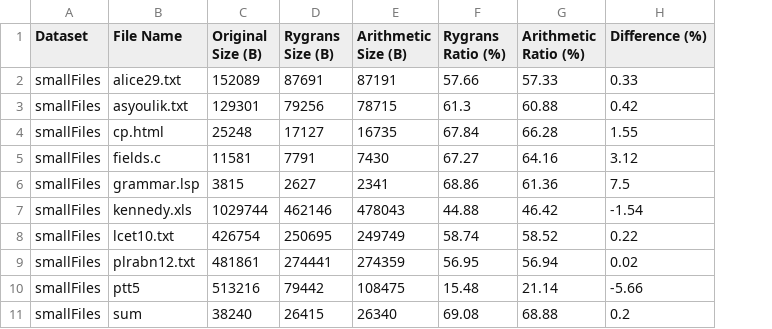
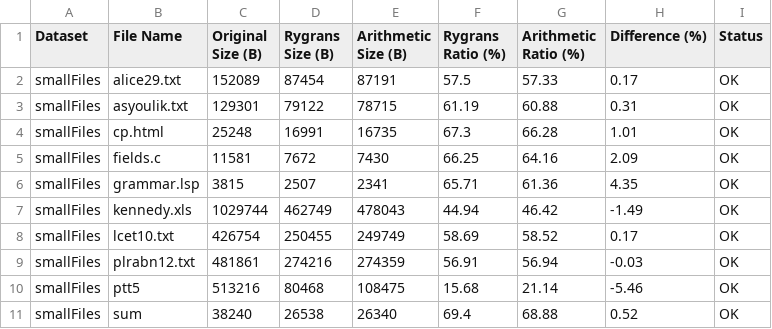
Before and after one commit to Matanelevavi/ANS-Compression, a CSV file: results/Final_Comparison_Report.csv, drawn as a sheet; only a part is shown; the diff covers the shown part only; the diff names each change by its address in the sheet, - before the commit and + after, or states it on an @@ line.

```diff
--- a/results/Final_Comparison_Report.csv
+++ b/results/Final_Comparison_Report.csv
+column I (Status), rows 2-11: all OK
-D2 (Rygrans Size (B)): 87691
+D2 (Rygrans Size (B)): 87454
-F2 (Rygrans Ratio (%)): 57.66
+F2 (Rygrans Ratio (%)): 57.5
-H2 (Difference (%)): 0.33
+H2 (Difference (%)): 0.17
-D3 (Rygrans Size (B)): 79256
+D3 (Rygrans Size (B)): 79122
-F3 (Rygrans Ratio (%)): 61.3
+F3 (Rygrans Ratio (%)): 61.19
-H3 (Difference (%)): 0.42
+H3 (Difference (%)): 0.31
-D4 (Rygrans Size (B)): 17127
+D4 (Rygrans Size (B)): 16991
-F4 (Rygrans Ratio (%)): 67.84
+F4 (Rygrans Ratio (%)): 67.3
-H4 (Difference (%)): 1.55
+H4 (Difference (%)): 1.01
-D5 (Rygrans Size (B)): 7791
+D5 (Rygrans Size (B)): 7672
-F5 (Rygrans Ratio (%)): 67.27
+F5 (Rygrans Ratio (%)): 66.25
-H5 (Difference (%)): 3.12
+H5 (Difference (%)): 2.09
-D6 (Rygrans Size (B)): 2627
+D6 (Rygrans Size (B)): 2507
-F6 (Rygrans Ratio (%)): 68.86
+F6 (Rygrans Ratio (%)): 65.71
-H6 (Difference (%)): 7.5
+H6 (Difference (%)): 4.35
-D7 (Rygrans Size (B)): 462146
+D7 (Rygrans Size (B)): 462749
-F7 (Rygrans Ratio (%)): 44.88
+F7 (Rygrans Ratio (%)): 44.94
-H7 (Difference (%)): -1.54
+H7 (Difference (%)): -1.49
-D8 (Rygrans Size (B)): 250695
+D8 (Rygrans Size (B)): 250455
-F8 (Rygrans Ratio (%)): 58.74
+F8 (Rygrans Ratio (%)): 58.69
-H8 (Difference (%)): 0.22
+H8 (Difference (%)): 0.17
-D9 (Rygrans Size (B)): 274441
+D9 (Rygrans Size (B)): 274216
-F9 (Rygrans Ratio (%)): 56.95
+F9 (Rygrans Ratio (%)): 56.91
-H9 (Difference (%)): 0.02
+H9 (Difference (%)): -0.03
-D10 (Rygrans Size (B)): 79442
+D10 (Rygrans Size (B)): 80468
-F10 (Rygrans Ratio (%)): 15.48
+F10 (Rygrans Ratio (%)): 15.68
-H10 (Difference (%)): -5.66
+H10 (Difference (%)): -5.46
-D11 (Rygrans Size (B)): 26415
+D11 (Rygrans Size (B)): 26538
-F11 (Rygrans Ratio (%)): 69.08
+F11 (Rygrans Ratio (%)): 69.4
-H11 (Difference (%)): 0.2
+H11 (Difference (%)): 0.52
```
Also changed, not shown: 36 edited cells elsewhere in this file, results/Comparison_Large.csv, results/Comparison_Small.csv, 21 other files.
